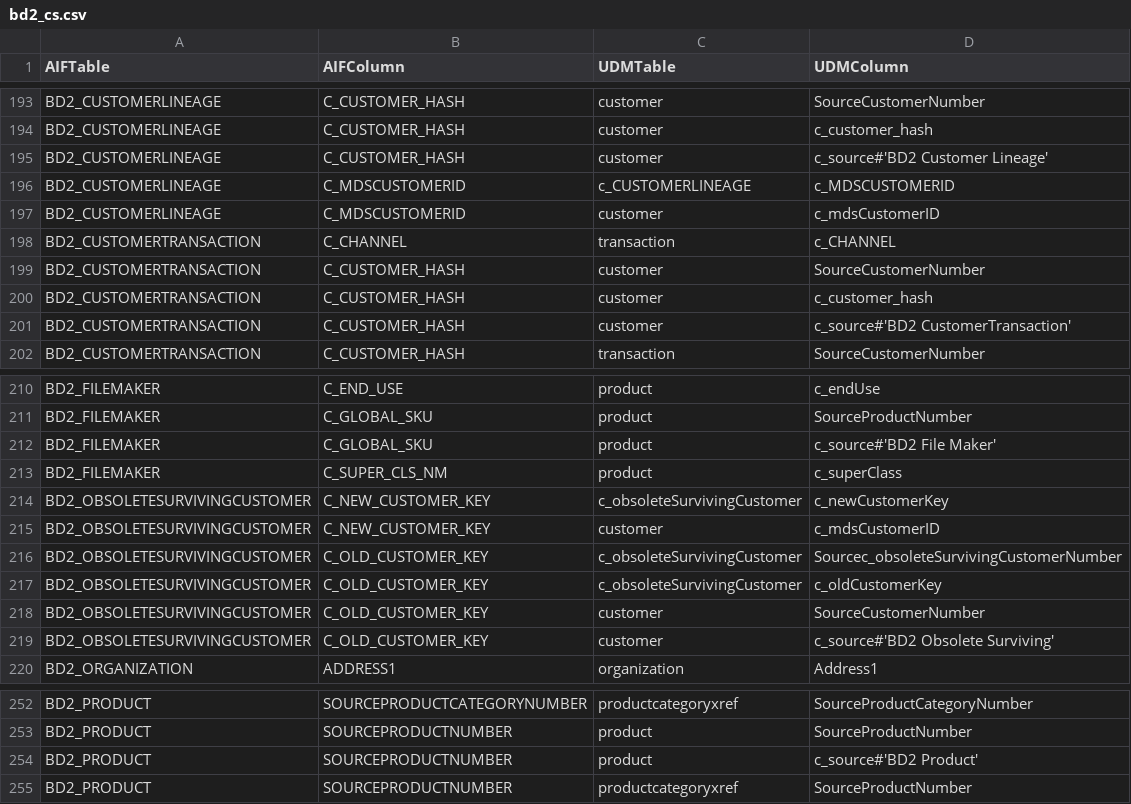
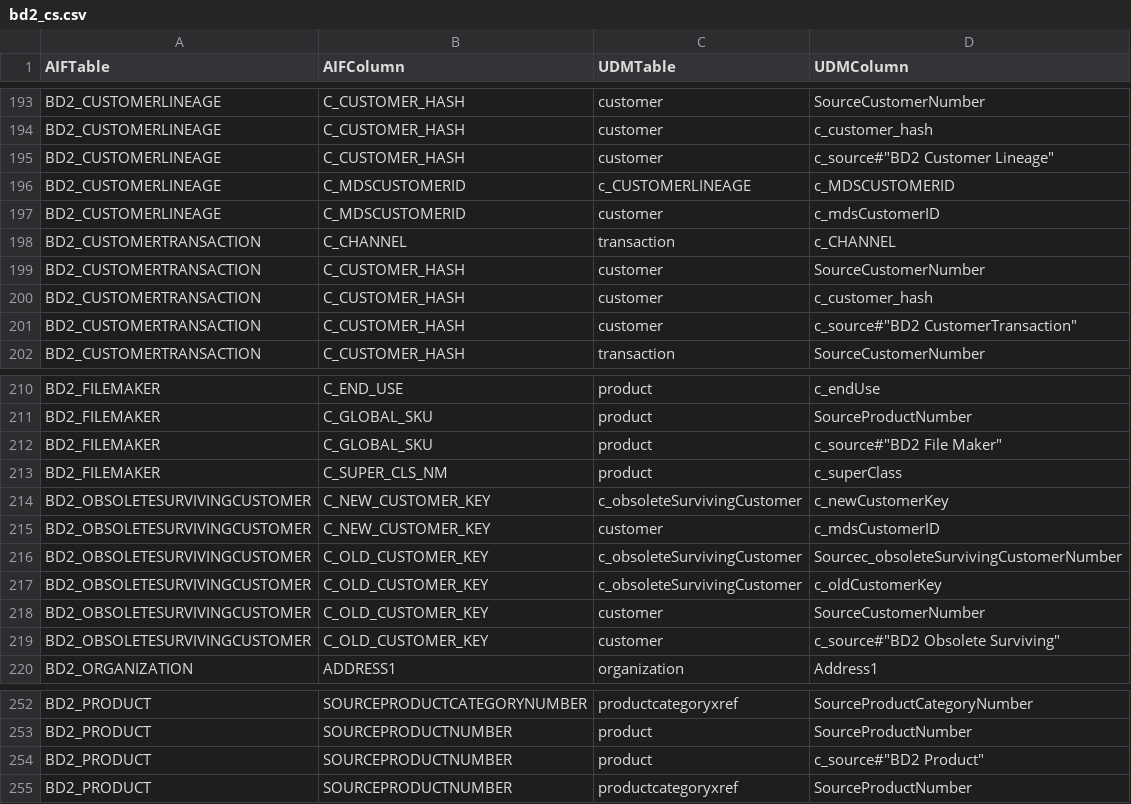
Before and after one commit to srikanthjella/Json2CSV, a CSV file: src/main/resources/bd2_cs.csv, drawn as a sheet; only a part is shown, gaps mark what is left out; the diff covers the shown part only.

```diff
--- a/src/main/resources/bd2_cs.csv
+++ b/src/main/resources/bd2_cs.csv
@@ -194,3 +194,3 @@ BD2_CUSTOMERLINEAGE,C_CUSTOMER_HASH,customer,SourceCustomerNumber
 BD2_CUSTOMERLINEAGE,C_CUSTOMER_HASH,customer,c_customer_hash
-BD2_CUSTOMERLINEAGE,C_CUSTOMER_HASH,customer,c_source#'BD2 Customer Lineage'
+BD2_CUSTOMERLINEAGE,C_CUSTOMER_HASH,customer,c_source#"BD2 Customer Lineage"
 BD2_CUSTOMERLINEAGE,C_MDSCUSTOMERID,c_CUSTOMERLINEAGE,c_MDSCUSTOMERID
@@ -200,3 +200,3 @@ BD2_CUSTOMERTRANSACTION,C_CUSTOMER_HASH,customer,SourceCustomerNumber
 BD2_CUSTOMERTRANSACTION,C_CUSTOMER_HASH,customer,c_customer_hash
-BD2_CUSTOMERTRANSACTION,C_CUSTOMER_HASH,customer,c_source#'BD2 CustomerTransaction'
+BD2_CUSTOMERTRANSACTION,C_CUSTOMER_HASH,customer,c_source#"BD2 CustomerTransaction"
 BD2_CUSTOMERTRANSACTION,C_CUSTOMER_HASH,transaction,SourceCustomerNumber
@@ -211,3 +211,3 @@ BD2_FILEMAKER,C_END_USE,product,c_endUse
 BD2_FILEMAKER,C_GLOBAL_SKU,product,SourceProductNumber
-BD2_FILEMAKER,C_GLOBAL_SKU,product,c_source#'BD2 File Maker'
+BD2_FILEMAKER,C_GLOBAL_SKU,product,c_source#"BD2 File Maker"
 BD2_FILEMAKER,C_SUPER_CLS_NM,product,c_superClass
@@ -218,3 +218,3 @@ BD2_OBSOLETESURVIVINGCUSTOMER,C_OLD_CUSTOMER_KEY,c_obsoleteSurvivingCustomer,c_o
 BD2_OBSOLETESURVIVINGCUSTOMER,C_OLD_CUSTOMER_KEY,customer,SourceCustomerNumber
-BD2_OBSOLETESURVIVINGCUSTOMER,C_OLD_CUSTOMER_KEY,customer,c_source#'BD2 Obsolete Surviving'
+BD2_OBSOLETESURVIVINGCUSTOMER,C_OLD_CUSTOMER_KEY,customer,c_source#"BD2 Obsolete Surviving"
 BD2_ORGANIZATION,ADDRESS1,organization,Address1
@@ -253,3 +253,3 @@ BD2_PRODUCT,SOURCEPRODUCTCATEGORYNUMBER,productcategoryxref,SourceProductCategor
 BD2_PRODUCT,SOURCEPRODUCTNUMBER,product,SourceProductNumber
-BD2_PRODUCT,SOURCEPRODUCTNUMBER,product,c_source#'BD2 Product'
+BD2_PRODUCT,SOURCEPRODUCTNUMBER,product,c_source#"BD2 Product"
 BD2_PRODUCT,SOURCEPRODUCTNUMBER,productcategoryxref,SourceProductNumber
```
Also changed, not shown: 21 edited cells elsewhere in this file, 7 other files.
